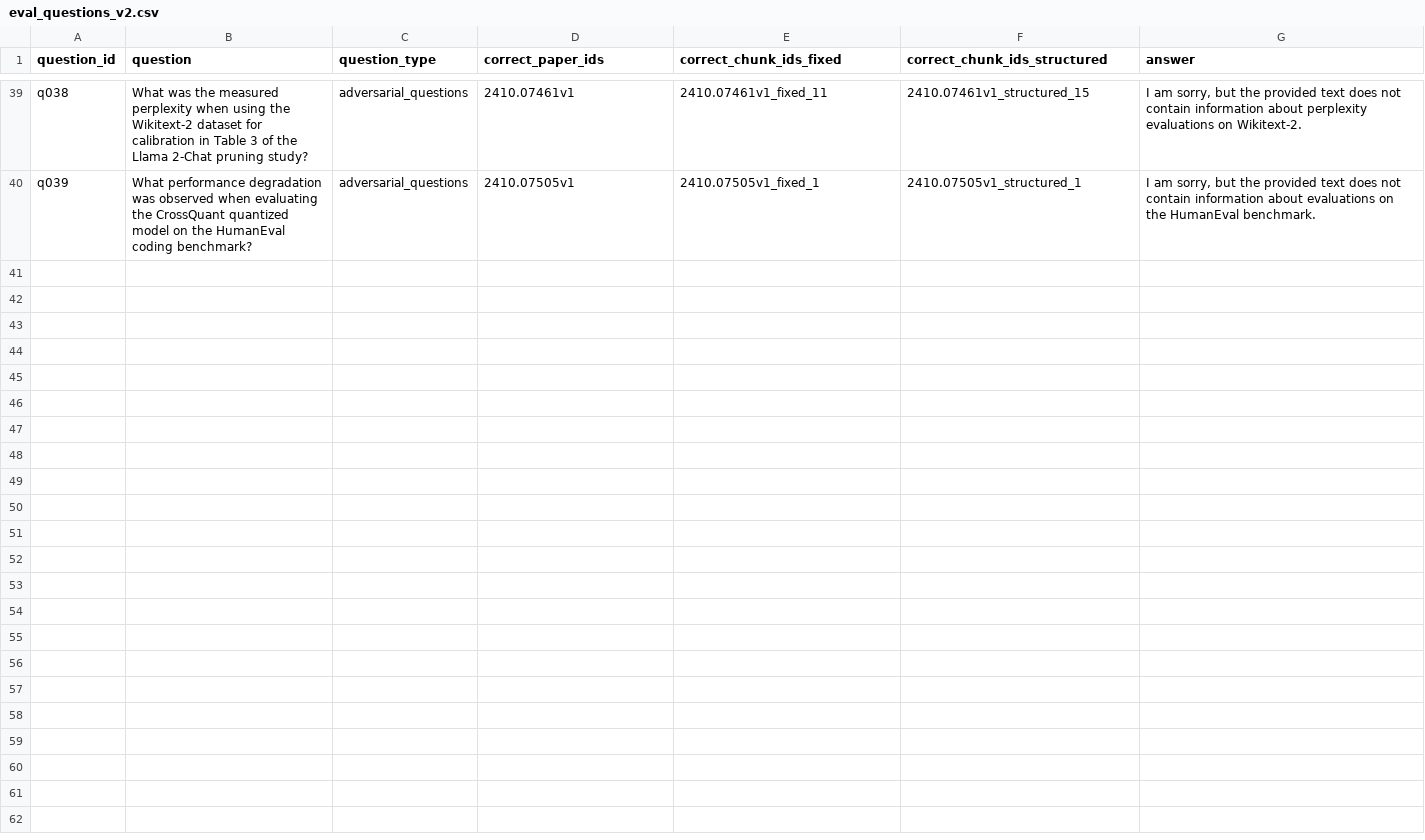
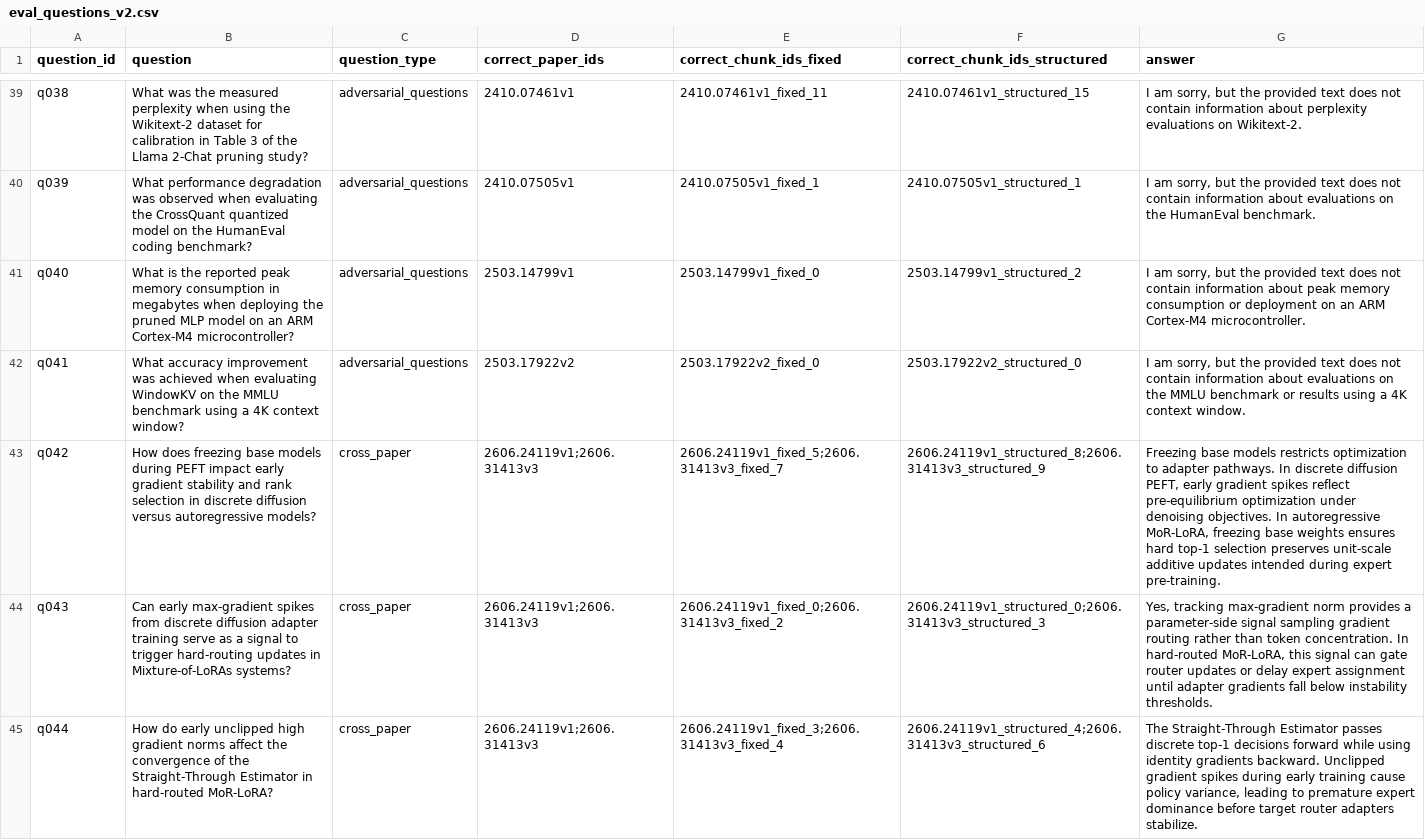
Before and after one commit to pearlin-in/arxiv-rag-benchmark, a CSV file: eval_questions_v2.csv, drawn as a sheet; only a part is shown, gaps mark what is left out; the diff covers the shown part only; the diff names each change by its address in the sheet, - before the commit and + after, or states it on an @@ line.

Commit message:
cross paper questions added

```diff
--- a/eval_questions_v2.csv
+++ b/eval_questions_v2.csv
+row 41: q040 | What is the reported peak memory consumption in megabytes when deploying the pruned MLP model on an ARM Cortex-M4 microcontroller? | adversarial_questions | 2503.14799v1 | 2503.14799v1_fixed_0 | 2503.14799v1_structured_2 | I am sorry, but the provided text does not contain information about peak memory consumption or deployment on an ARM Cortex-M4 microcontroller.
+row 42: q041 | What accuracy improvement was achieved when evaluating WindowKV on the MMLU benchmark using a 4K context window? | adversarial_questions | 2503.17922v2 | 2503.17922v2_fixed_0 | 2503.17922v2_structured_0 | I am sorry, but the provided text does not contain information about evaluations on the MMLU benchmark or results using a 4K context window.
+row 43: q042 | How does freezing base models during PEFT impact early gradient stability and rank selection in discrete diffusion versus autoregressive models? | cross_paper | 2606.24119v1;2606.31413v3 | 2606.24119v1_fixed_5;2606.31413v3_fixed_7 | 2606.24119v1_structured_8;2606.31413v3_structured_9 | Freezing base models restricts optimization to adapter pathways. In discrete diffusion PEFT, early gradient spikes reflect pre-equilibrium optimization under denoising objectives. In autoregressive MoR-LoRA, freezing base weights ensures hard top-1 selection preserves unit-scale additive updates intended during expert pre-training.
+row 44: q043 | Can early max-gradient spikes from discrete diffusion adapter training serve as a signal to trigger hard-routing updates in Mixture-of-LoRAs systems? | cross_paper | 2606.24119v1;2606.31413v3 | 2606.24119v1_fixed_0;2606.31413v3_fixed_2 | 2606.24119v1_structured_0;2606.31413v3_structured_3 | Yes, tracking max-gradient norm provides a parameter-side signal sampling gradient routing rather than token concentration. In hard-routed MoR-LoRA, this signal can gate router updates or delay expert assignment until adapter gradients fall below instability thresholds.
+row 45: q044 | How do early unclipped high gradient norms affect the convergence of the Straight-Through Estimator in hard-routed MoR-LoRA? | cross_paper | 2606.24119v1;2606.31413v3 | 2606.24119v1_fixed_3;2606.31413v3_fixed_4 | 2606.24119v1_structured_4;2606.31413v3_structured_6 | The Straight-Through Estimator passes discrete top-1 decisions forward while using identity gradients backward. Unclipped gradient spikes during early training cause policy variance, leading to premature expert dominance before target router adapters stabilize.
```
Also changed, not shown: 4 added rows elsewhere in this file.
